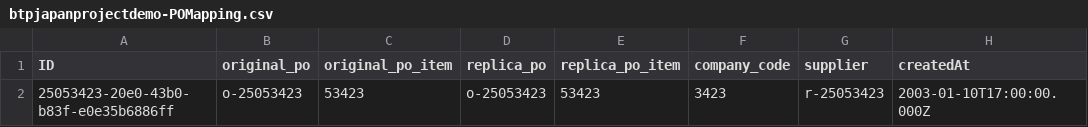
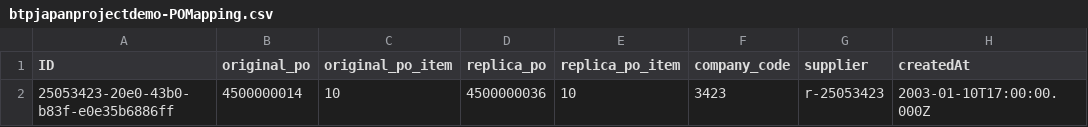
Before and after one commit to fahrialmd/btpjapanprojectdemo-public, a CSV file: db/data/btpjapanprojectdemo-POMapping.csv, drawn as a sheet; only a part is shown; the diff names each change by its address in the sheet, - before the commit and + after, or states it on an @@ line.

Commit message:
Enhance POMapping annotations to enable deletion and update OData query logic for processing purchase orders

```diff
--- a/db/data/btpjapanprojectdemo-POMapping.csv
+++ b/db/data/btpjapanprojectdemo-POMapping.csv
-B2 (original_po): o-25053423
+B2 (original_po): 4500000014
-C2 (original_po_item): 53423
+C2 (original_po_item): 10
-D2 (replica_po): o-25053423
+D2 (replica_po): 4500000036
-E2 (replica_po_item): 53423
+E2 (replica_po_item): 10
```
Also changed, not shown: 2 other files.
